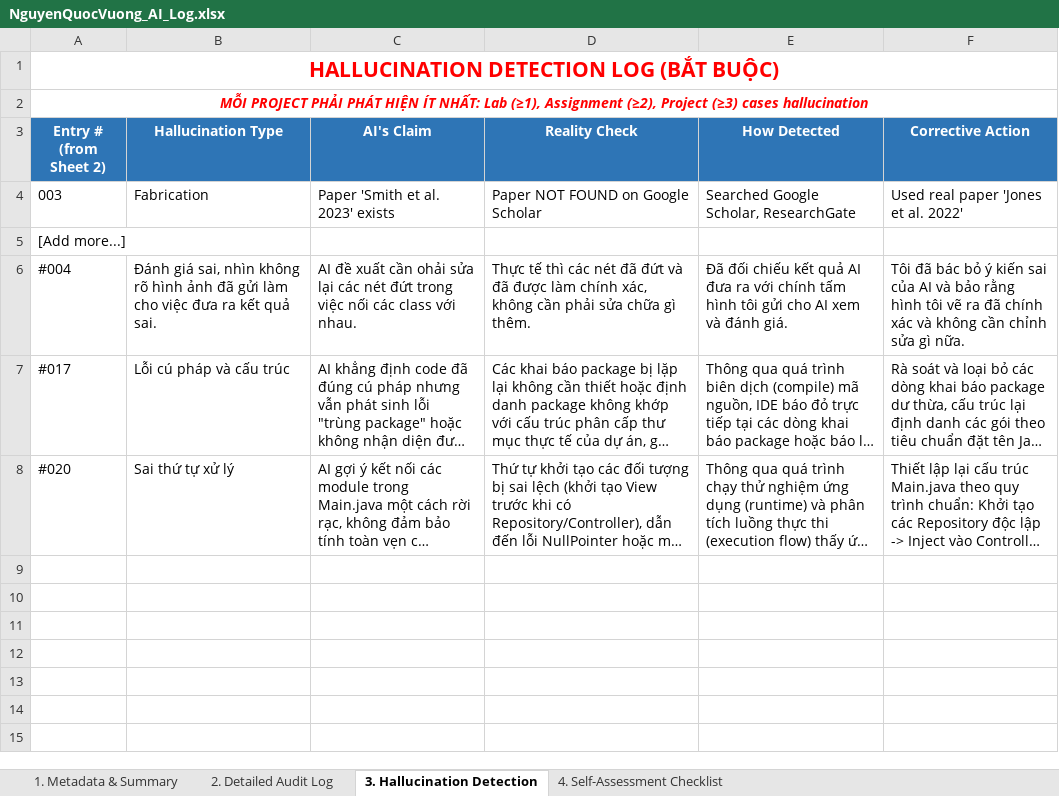
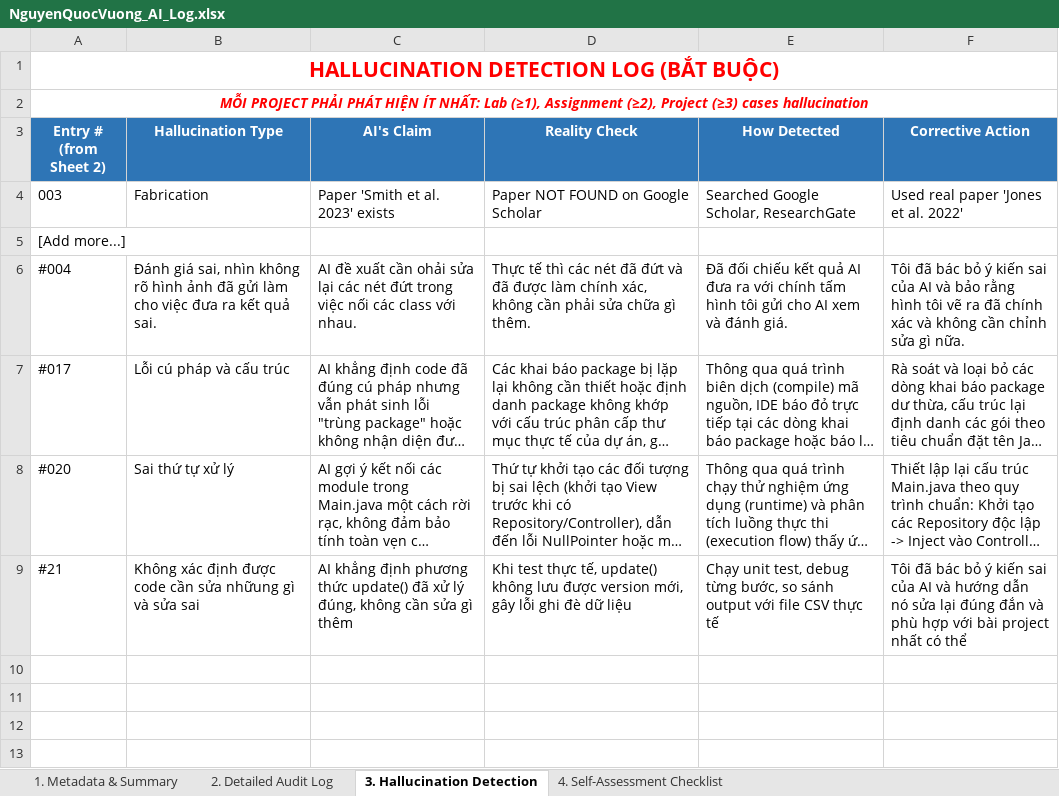
Before and after one commit to d2giahuy826-dev/Group1-LAB211, an Excel workbook: AI_Audit_Log/NguyenQuocVuong_AI_Log.xlsx, sheet 3. Hallucination Detection, drawn as a sheet; only a part is shown; the shorter side is filled out with more unchanged rows; long unchanged cells end in …; values as stored, in another font and other column widths than the file's, no borders; the diff names each change by its address in the sheet, - before the commit and + after, or states it on an @@ line.

```diff
--- a/AI_Audit_Log/NguyenQuocVuong_AI_Log.xlsx (sheet 3. Hallucination Detection)
+++ b/AI_Audit_Log/NguyenQuocVuong_AI_Log.xlsx (sheet 3. Hallucination Detection)
-row 9: (empty)
+row 9: #21 | Không xác định được code cần sửa nhữung gì và sửa sai | AI khẳng định phương thức update() đã xử lý đúng, không cần sửa gì thêm | Khi test thực tế, update() không lưu được version mới, gây lỗi ghi đè dữ liệu | Chạy unit test, debug từng bước, so sánh output với file CSV thực tế | Tôi đã bác bỏ ý kiến sai của AI và hướng dẫn nó sửa lại đúng đắn và phù hợp với bài project nhất có thể
```
Also changed, not shown: sheet 1. Metadata & Summary, sheet 2. Detailed Audit Log.
